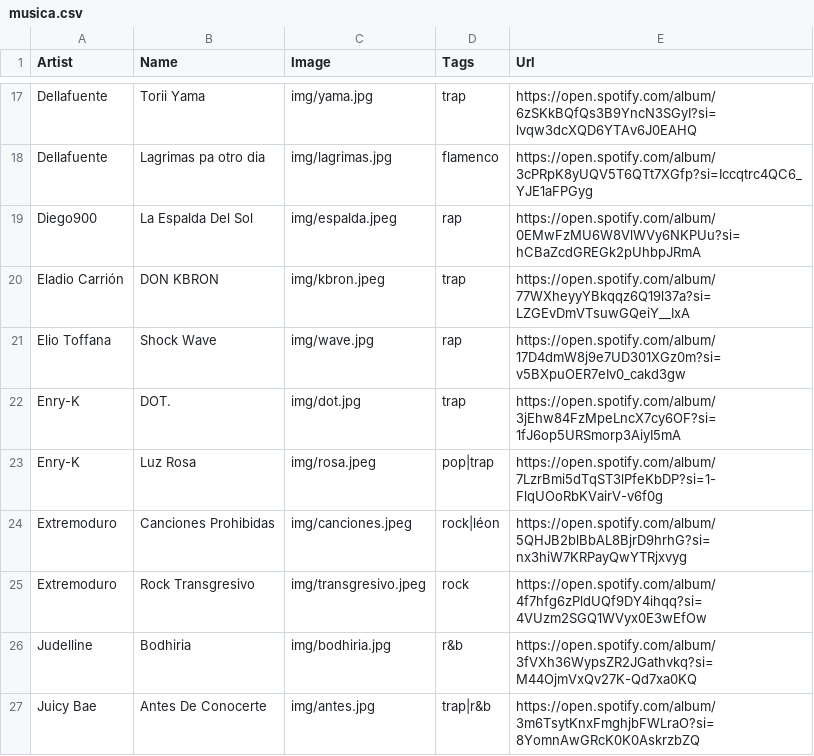
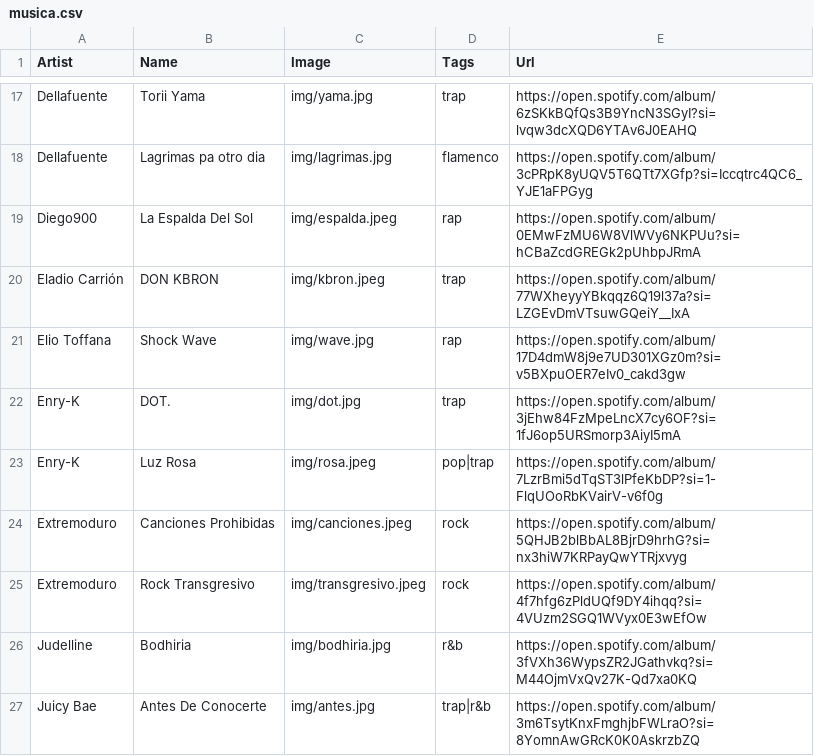
Before and after one commit to ruzzz05/vinyl, a CSV file: musica.csv, drawn as a sheet; only a part is shown, gaps mark what is left out.

Commit message:
Arreglo

```diff
--- a/musica.csv
+++ b/musica.csv
@@ -23,3 +23,3 @@ Enry-K,DOT.,img/dot.jpg,trap,https://open.spotify.com/album/3jEhw84FzMpeLncX7cy6
 Enry-K,Luz Rosa,img/rosa.jpeg,pop|trap,https://open.spotify.com/album/7LzrBmi5dTqST3lPfeKbDP?si=1-FlqUOoRbKVairV-v6f0g
-Extremoduro,Canciones Prohibidas,img/canciones.jpeg,rock|léon,https://open.spotify.com/album/5QHJB2blBbAL8BjrD9hrhG?si=nx3hiW7KRPayQwYTRjxvyg
+Extremoduro,Canciones Prohibidas,img/canciones.jpeg,rock,https://open.spotify.com/album/5QHJB2blBbAL8BjrD9hrhG?si=nx3hiW7KRPayQwYTRjxvyg
 Extremoduro,Rock Transgresivo,img/transgresivo.jpeg,rock, https://open.spotify.com/album/4f7hfg6zPldUQf9DY4ihqq?si=4VUzm2SGQ1WVyx0E3wEfOw
```
